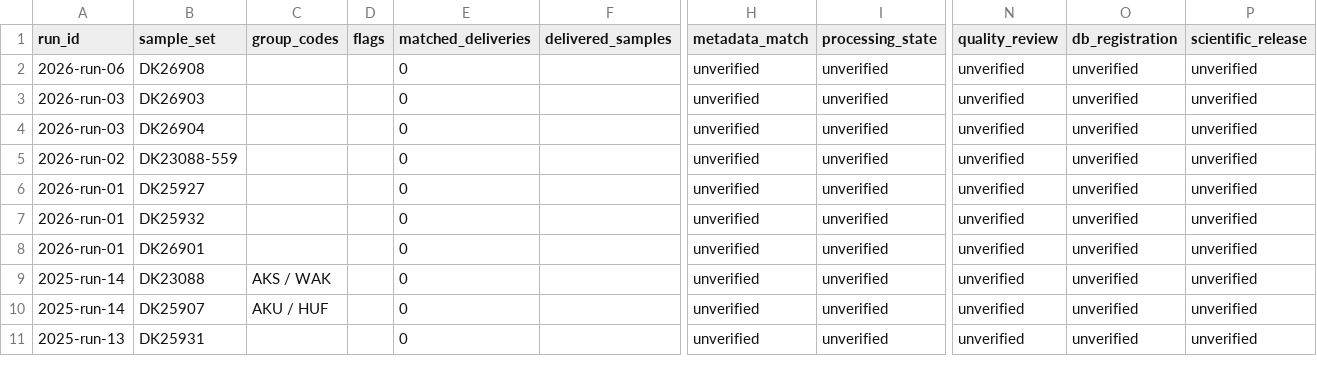
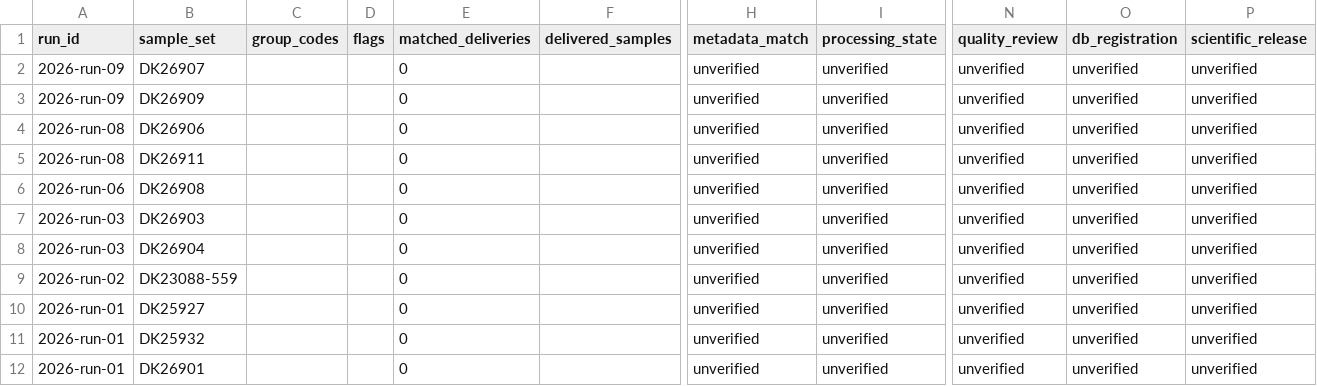
Before and after one commit to takeshiobayashi/anemone-processing-progress, a CSV file: public/sample_sets.csv, drawn as a sheet; only a part is shown, gaps mark what is left out; the shorter side is filled out with more unchanged rows; rows hold the shown columns only; the diff names each change by its address in the sheet, - before the commit and + after, or states it on an @@ line.

Commit message:
Refresh processing file inventory

```diff
--- a/public/sample_sets.csv
+++ b/public/sample_sets.csv
+row 2: 2026-run-09 | DK26907 |  |  | 0 |  | unverified | unverified | unverified | unverified | unverified
+row 3: 2026-run-09 | DK26909 |  |  | 0 |  | unverified | unverified | unverified | unverified | unverified
+row 4: 2026-run-08 | DK26906 |  |  | 0 |  | unverified | unverified | unverified | unverified | unverified
+row 5: 2026-run-08 | DK26911 |  |  | 0 |  | unverified | unverified | unverified | unverified | unverified
```
Also changed, not shown: public/runs.csv, 3 other files.
